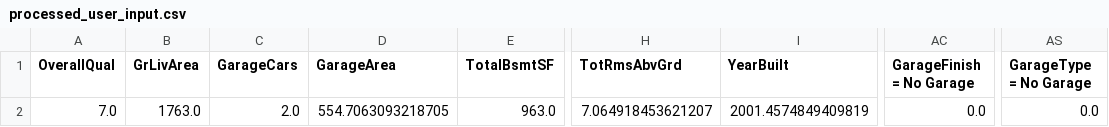
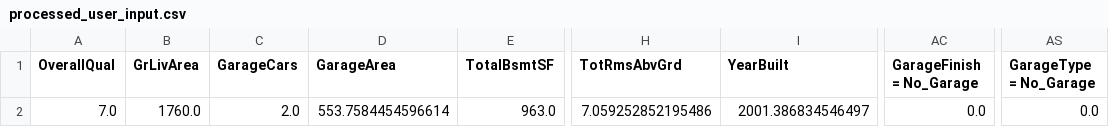
Before and after one commit to JulianKu/House-Price-Prediction, a CSV file: processed_user_input.csv, drawn as a sheet; only a part is shown, gaps mark what is left out; the diff names each change by its address in the sheet, - before the commit and + after, or states it on an @@ line.

```diff
--- a/processed_user_input.csv
+++ b/processed_user_input.csv
-AC1: GarageFinish = No Garage
+AC1: GarageFinish = No_Garage
-AS1: GarageType = No Garage
+AS1: GarageType = No_Garage
-B2 (GrLivArea): 1763.0
+B2 (GrLivArea): 1760.0
-D2 (GarageArea): 554.7063093218705
+D2 (GarageArea): 553.7584454596614
-H2 (TotRmsAbvGrd): 7.064918453621207
+H2 (TotRmsAbvGrd): 7.059252852195486
-I2 (YearBuilt): 2001.4574849409819
+I2 (YearBuilt): 2001.386834546497
```
Also changed, not shown: test_similarhouses.csv, user_input.csv, 3 other files.
